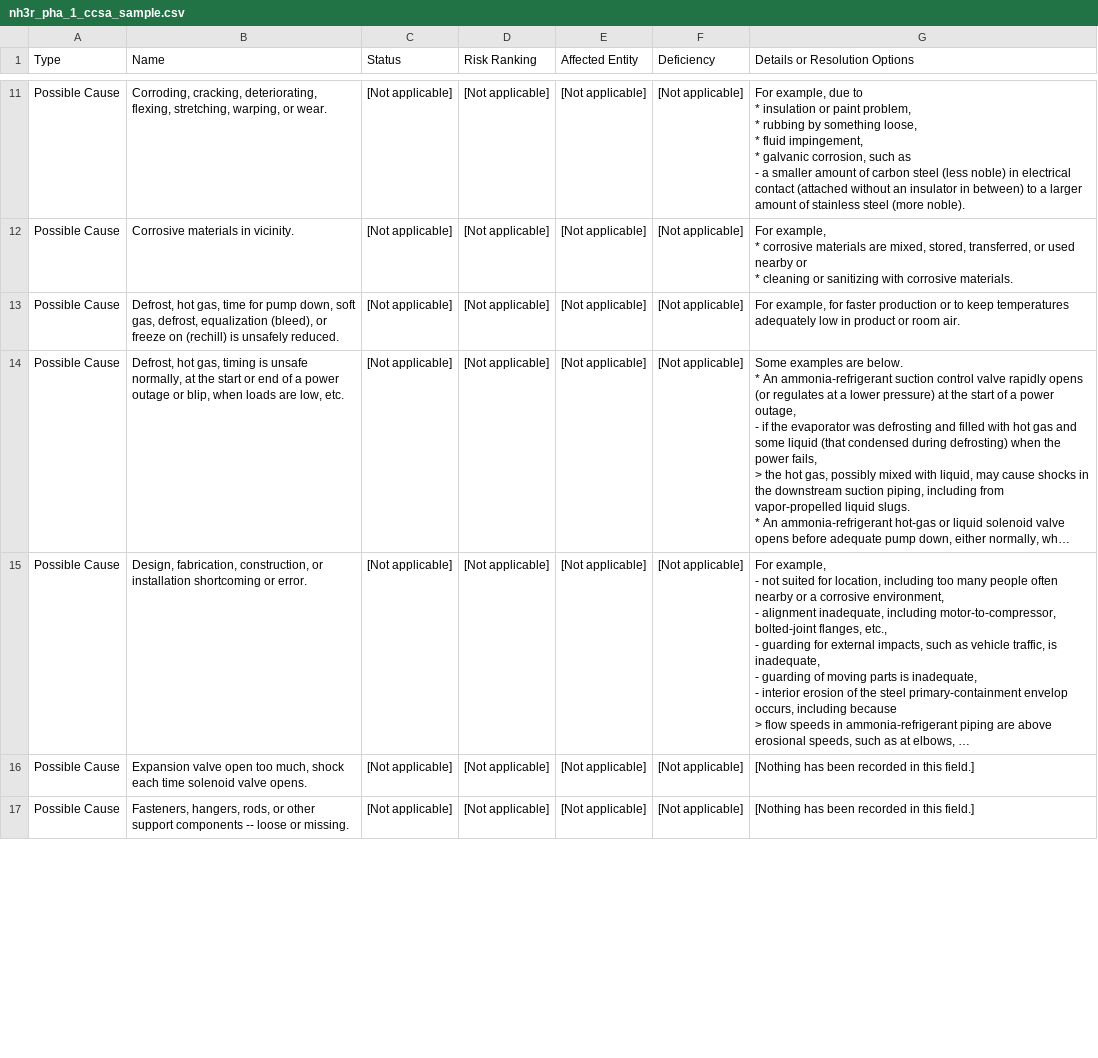
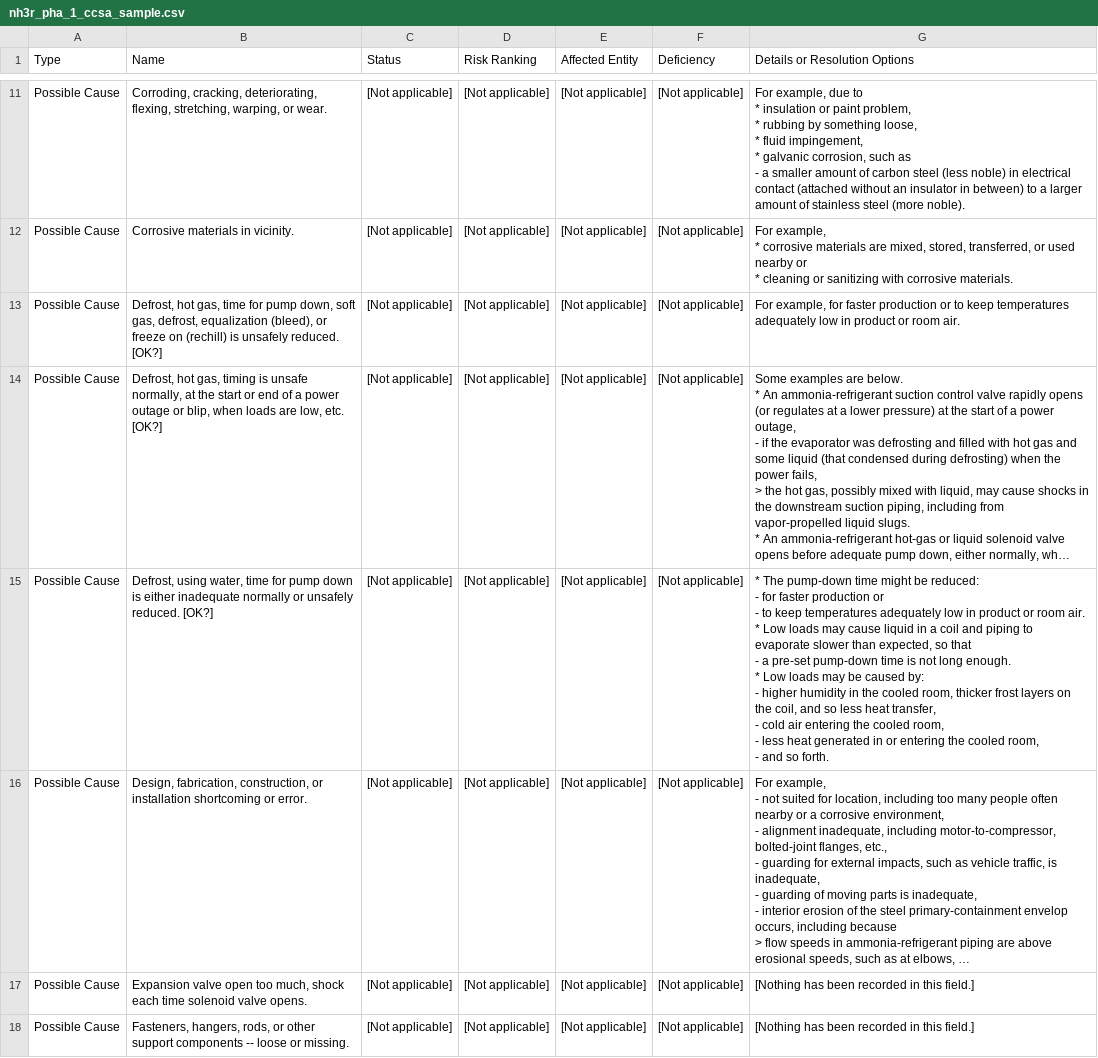
Before and after one commit to factplusfancy/pca_bare, a CSV file: includes/templates/docs/nh3r_pha_1_ccsa_sample.csv, drawn as a sheet; only a part is shown, gaps mark what is left out; long unchanged cells end in …; ↵ is a line break in a cell; the diff covers the shown part only; the diff names each change by its address in the sheet, - before the commit and + after, or states it on an @@ line.

Commit message:
UPDATE ALL: change-management design review -- added details and examples. Link offsite-hazard assessment and reporting sample practices to rule fragments.  AMMONIA-REFRIGERATION UPDATE: PHA scenario-ccsa relationships -- make consistent and conservative; add water cleaning and defrosting scenario, modify causes and safeguards as result, make leak consequences and safeguards consistent in air-cooling equipment subsystem

```diff
--- a/includes/templates/docs/nh3r_pha_1_ccsa_sample.csv
+++ b/includes/templates/docs/nh3r_pha_1_ccsa_sample.csv
-B13 (Name): …unsafely reduced.
+B13 (Name): …unsafely reduced. [OK?]
-B14 (Name): …low, etc.
+B14 (Name): …low, etc. [OK?]
+row 15: Possible Cause | Defrost, using water, time for pump down is either inadequate normally or unsafely reduced. [OK?] | [Not applicable] | [Not applicable] | [Not applicable] | [Not applicable] | * The pump-down time might be reduced: ↵ - for faster production or ↵ - to keep temperatures adequately low in product or room air. ↵ * Low loads may cause liquid in a coil and piping to evaporate slower than expected, so that ↵ - a pre-set pump-down time is not long enough. ↵ * Low loads may be caused by: ↵ - higher humidity in the cooled room, thicker frost layers on the coil, and so less heat transfer, ↵ - cold air entering the cooled room, ↵ - less heat generated in or entering the cooled room, ↵ - and so forth.
```
Also changed, not shown: 1 added row and 3 edited cells elsewhere in this file, 12 other files.
